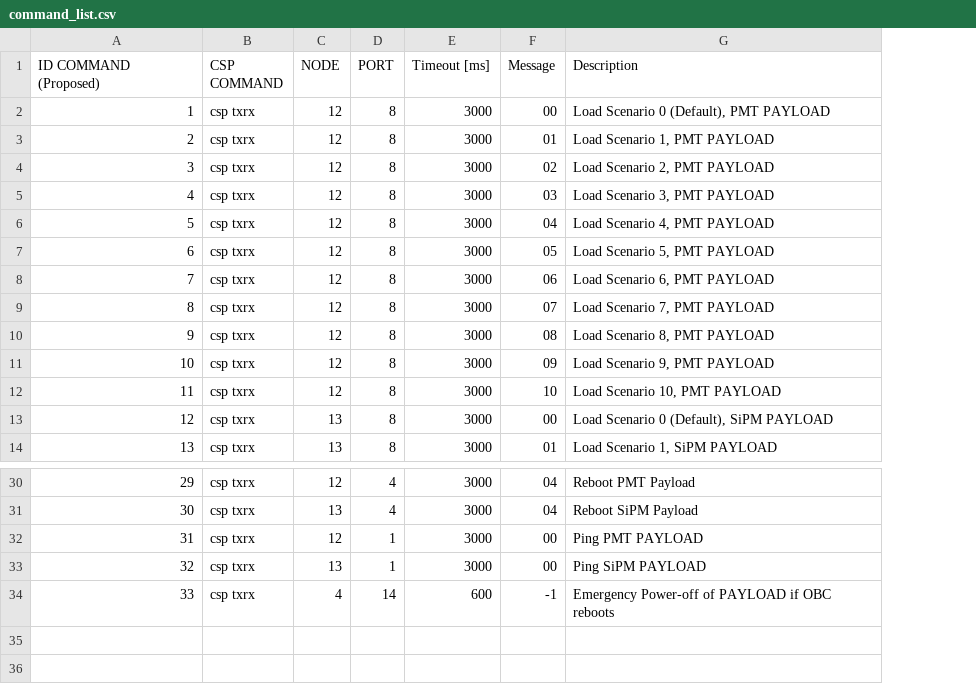
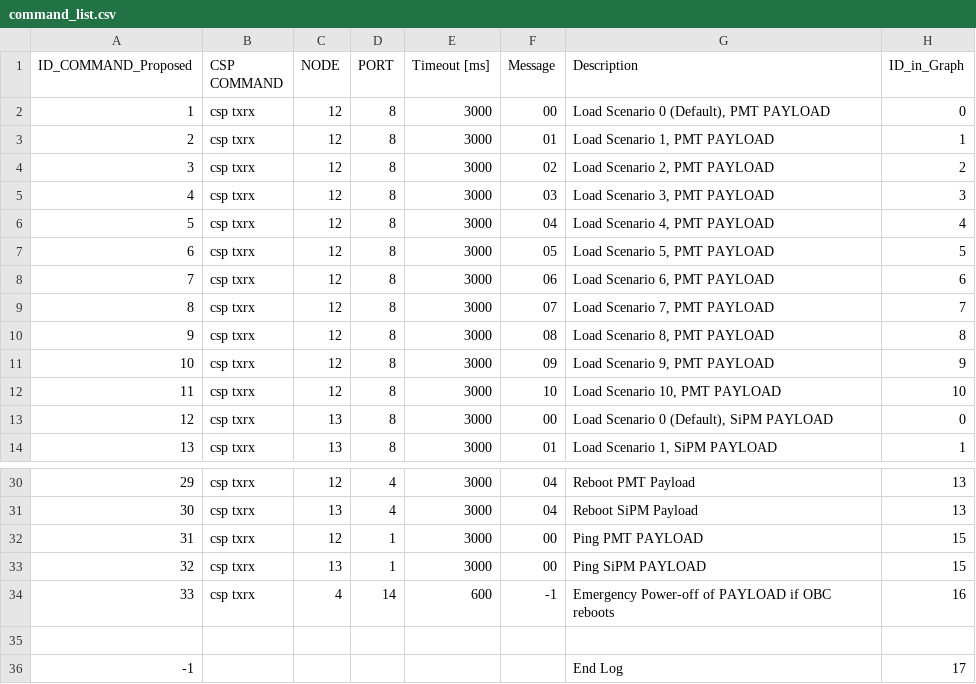
Before and after one commit to nyuad-astroparticle/raad, a CSV file: Data_Analysis/Decoders/Logs/command_list.csv, drawn as a sheet; only a part is shown, gaps mark what is left out; the diff names each change by its address in the sheet, - before the commit and + after, or states it on an @@ line.

```diff
--- a/Data_Analysis/Decoders/Logs/command_list.csv
+++ b/Data_Analysis/Decoders/Logs/command_list.csv
+column H (ID_in_Graph), rows 2-14: 0 | 1 | 2 | 3 | 4 | 5 | 6 | 7 | 8 | 9 | 10 | 0 | 1; rows 30-34: 13 | 13 | 15 | 15 | 16
@@ column A (ID_COMMAND_Proposed) renumbered in row 1 @@
+row 35: (empty)
+row 36: -1 |  |  |  |  |  | End Log | 17
```
Also changed, not shown: Data_Analysis/Decoders/Logs/Defined_Logs/templog.csv, 1 other file.
